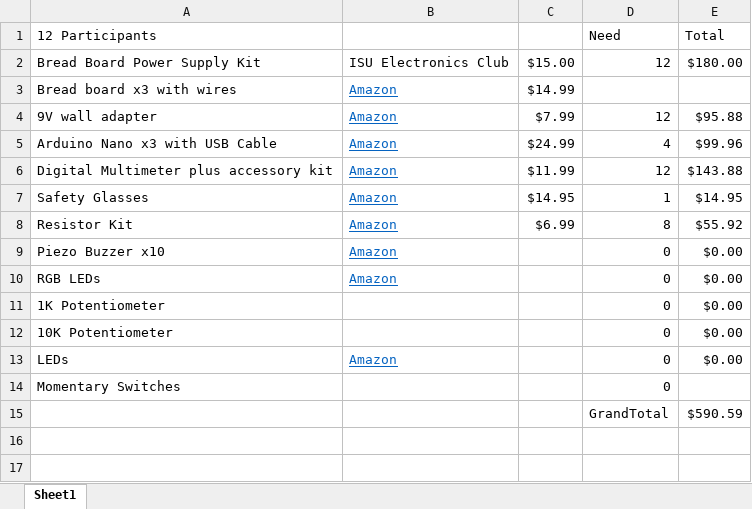
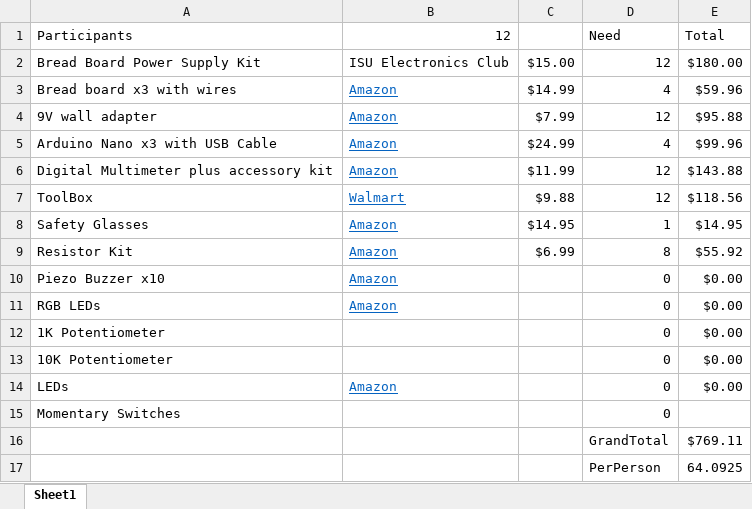
Before and after one commit to leistimo/IgniteTheirFuture, an Excel workbook: 2023/ITF_ElectronicsPartsList.xlsx, sheet Sheet1, drawn as a sheet; values as stored, in another font and other column widths than the file's, no borders; addresses are those after the commit; the diff names each change by its address in the sheet, - before the commit and + after, or states it on an @@ line.

Commit message:
added tool box

```diff
--- a/2023/ITF_ElectronicsPartsList.xlsx (sheet Sheet1)
+++ b/2023/ITF_ElectronicsPartsList.xlsx (sheet Sheet1)
-A1: 12 Participants
+A1: Participants
-B1: (empty)
+B1: 12
-D3 (Need): (empty)
+D3 (Need): 4
-E3 (Total): (empty)
+E3 (Total): $59.96
+row 7: ToolBox | Walmart | $9.88 | 12 | $118.56
-E16 (Total): $590.59
+E16 (Total): $769.11
+row 17:  |  |  | PerPerson | 64.0925
```
Also changed, not shown: formulas that keep their value.
